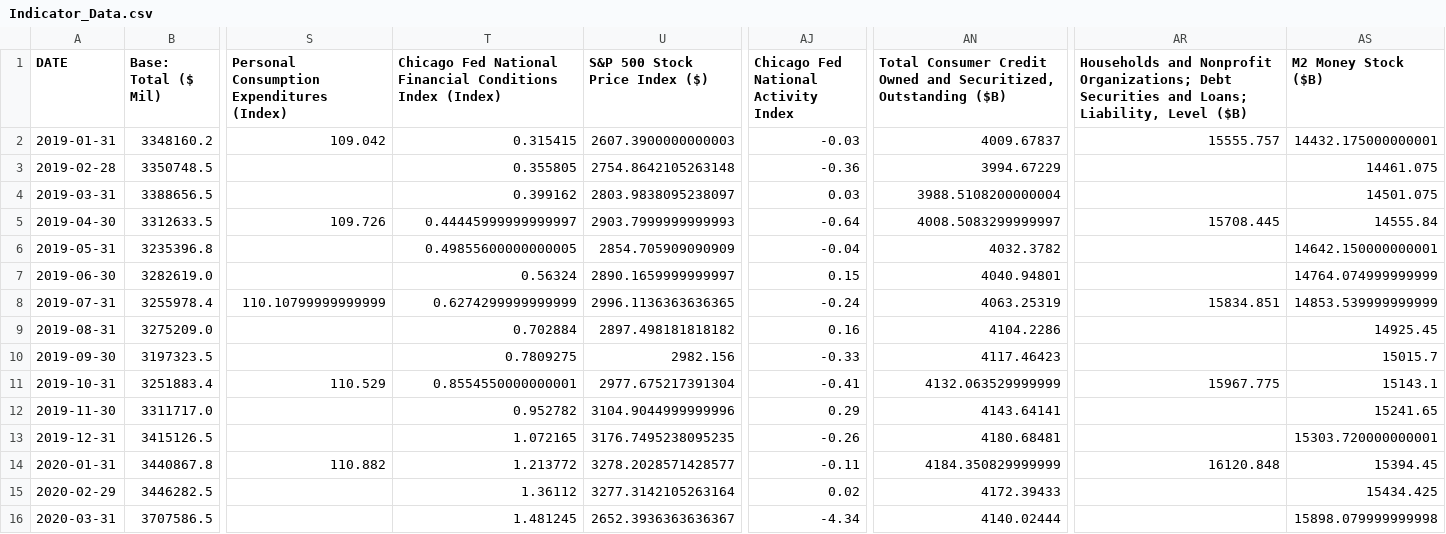
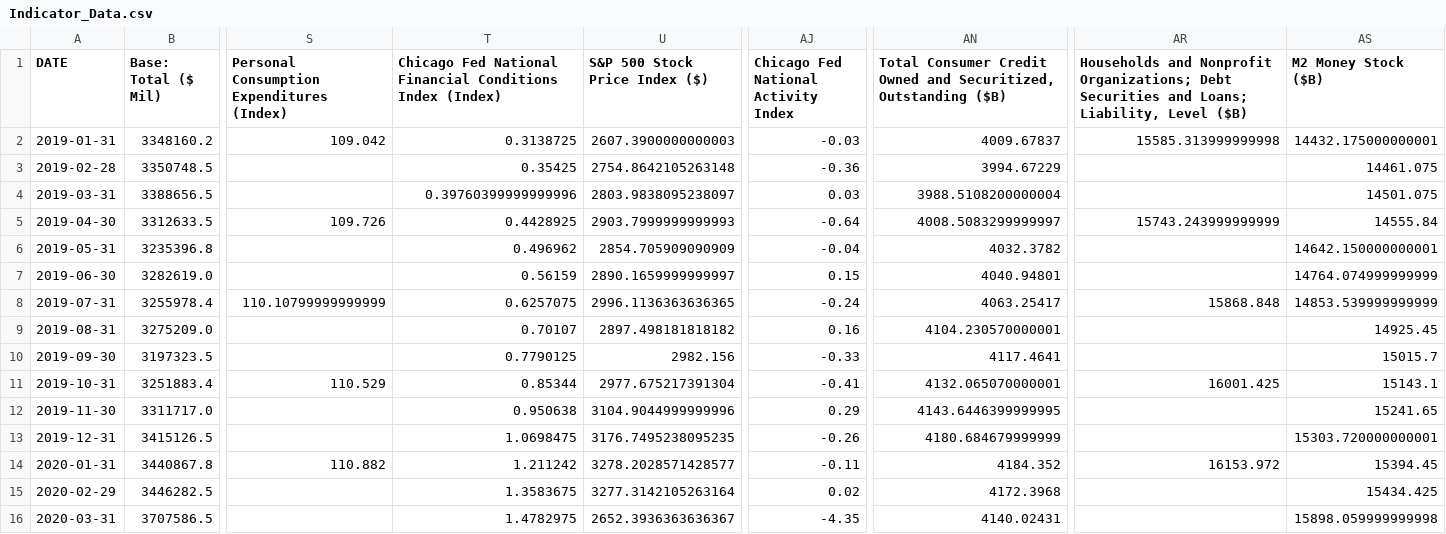
Before and after one commit to dylkall6/Homework-Projects, a CSV file: Indicator_Data.csv, drawn as a sheet; only a part is shown, gaps mark what is left out; the diff covers the shown part only; the diff names each change by its address in the sheet, - before the commit and + after, or states it on an @@ line.

```diff
--- a/Indicator_Data.csv
+++ b/Indicator_Data.csv
-T2: 0.315415
+T2: 0.3138725
-AR2: 15555.757
+AR2: 15585.313999999998
-T3: 0.355805
+T3: 0.35425
-T4: 0.399162
+T4: 0.39760399999999996
-T5: 0.44445999999999997
+T5: 0.4428925
-AR5: 15708.445
+AR5: 15743.243999999999
-T6: 0.49855600000000005
+T6: 0.496962
-T7: 0.56324
+T7: 0.56159
-T8: 0.6274299999999999
+T8: 0.6257075
-AN8: 4063.25319
+AN8: 4063.25417
-AR8: 15834.851
+AR8: 15868.848
-T9: 0.702884
+T9: 0.70107
-AN9: 4104.2286
+AN9: 4104.230570000001
-T10: 0.7809275
+T10: 0.7790125
-AN10: 4117.46423
+AN10: 4117.4641
-T11: 0.8554550000000001
+T11: 0.85344
-AN11: 4132.063529999999
+AN11: 4132.065070000001
-AR11: 15967.775
+AR11: 16001.425
-T12: 0.952782
+T12: 0.950638
-AN12: 4143.64141
+AN12: 4143.6446399999995
-T13: 1.072165
+T13: 1.0698475
-AN13: 4180.68481
+AN13: 4180.684679999999
-T14: 1.213772
+T14: 1.211242
-AN14: 4184.350829999999
+AN14: 4184.352
-AR14: 16120.848
+AR14: 16153.972
-T15: 1.36112
+T15: 1.3583675
-AN15: 4172.39433
+AN15: 4172.3968
-T16: 1.481245
+T16: 1.4782975
-AJ16: -4.34
+AJ16: -4.35
-AN16: 4140.02444
+AN16: 4140.02431
-AS16 (M2 Money Stock ($B)): 15898.079999999998
+AS16 (M2 Money Stock ($B)): 15898.059999999998
```
Also changed, not shown: 61 edited cells elsewhere in this file, stocks_data.csv, 7 other files.
